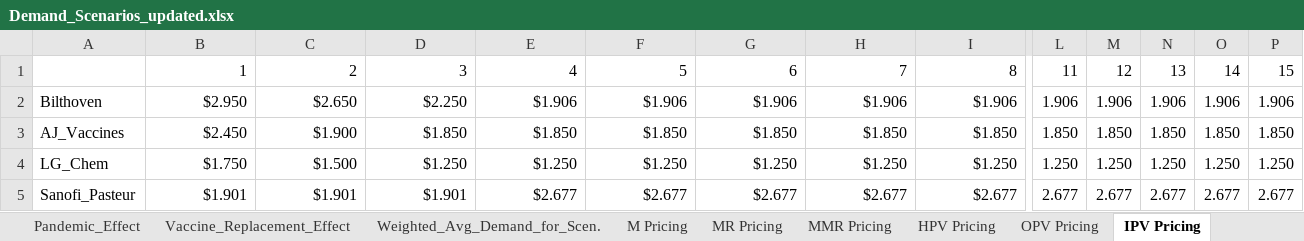
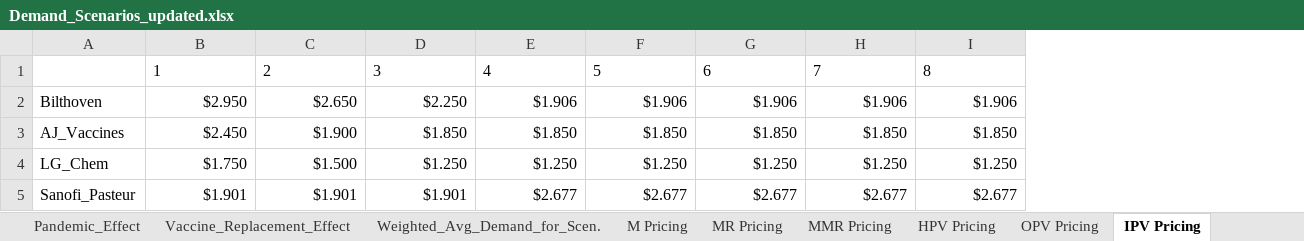
Before and after one commit to nuhorchak/Vaccine_Tender, an Excel workbook: horizon excursion/15 years - bundles as antigen (NOT DONE)/Demand_Scenarios_updated.xlsx, sheet IPV Pricing, drawn as a sheet; only a part is shown, gaps mark what is left out; values as stored, in another font and other column widths than the file's, no borders; the diff covers the shown part only; the diff names each change by its address in the sheet, - before the commit and + after, or states it on an @@ line.

```diff
--- a/horizon excursion/15 years - bundles as antigen (NOT DONE)/Demand_Scenarios_updated.xlsx (sheet IPV Pricing)
+++ b/horizon excursion/15 years - bundles as antigen (NOT DONE)/Demand_Scenarios_updated.xlsx (sheet IPV Pricing)
-column L, rows 1-5: 11 | 1.906 | 1.850 | 1.250 | 2.677
-column M, rows 1-5: 12 | 1.906 | 1.850 | 1.250 | 2.677
-column N, rows 1-5: 13 | 1.906 | 1.850 | 1.250 | 2.677
-column O, rows 1-5: 14 | 1.906 | 1.850 | 1.250 | 2.677
-column P, rows 1-5: 15 | 1.906 | 1.850 | 1.250 | 2.677
-B1:I1 alignment: right
+B1:I1 alignment: left
```
Also changed, not shown: cell formats elsewhere in this sheet, sheet OPV Pricing, sheet M Pricing, sheet Hexa Pricing, sheet DTwP-Hib Pricing, sheet DTwP Pricing, sheet MR Pricing, 11 more sheets, horizon excursion/15 years - bundles as antigen (NOT DONE)/production_capacity_updated.xlsx, 51 other files.
